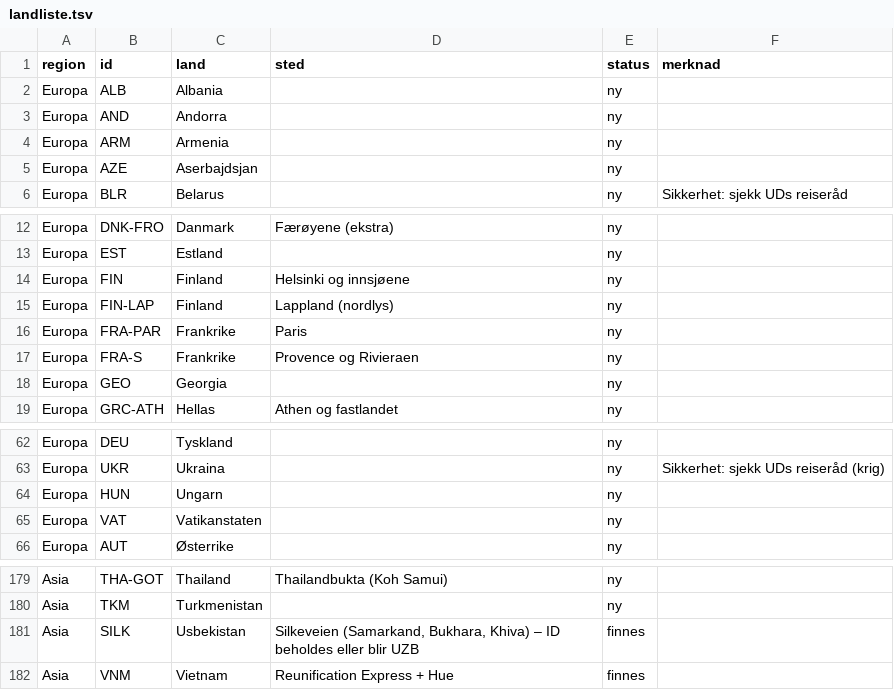
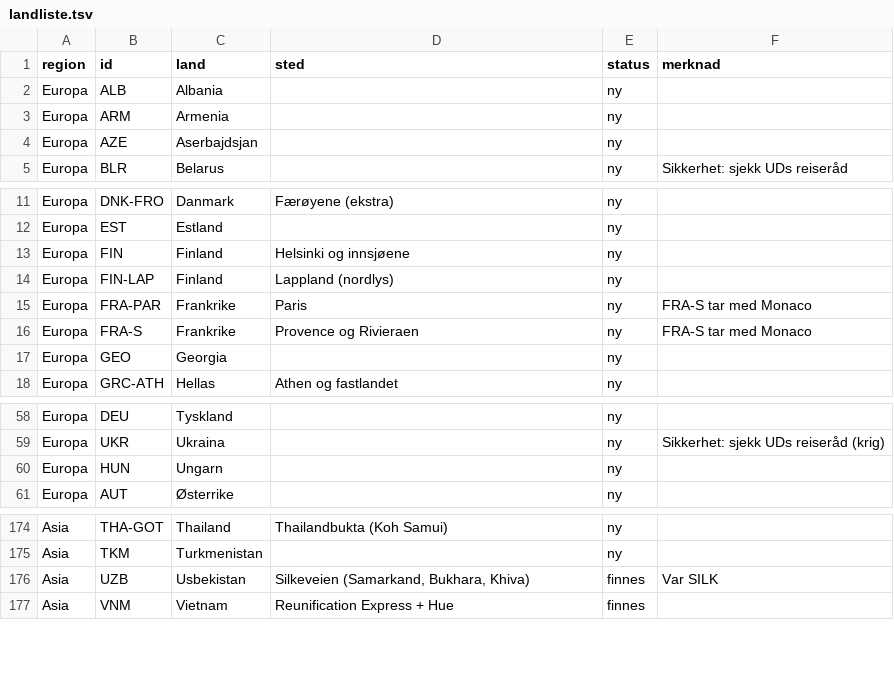
Before and after one commit to paalstampe/reiseplanlegging, a TSV file: landliste.tsv, drawn as a sheet; only a part is shown, gaps mark what is left out; the diff covers the shown part only.

```diff
--- a/landliste.tsv
+++ b/landliste.tsv
@@ -2,3 +2,2 @@ region	id	land	sted	status	merknad
 Europa	ALB	Albania		ny	
-Europa	AND	Andorra		ny	
 Europa	ARM	Armenia		ny	
@@ -15,4 +14,4 @@ Europa	FIN	Finland	Helsinki og innsjøene	ny
 Europa	FIN-LAP	Finland	Lappland (nordlys)	ny	
-Europa	FRA-PAR	Frankrike	Paris	ny	
-Europa	FRA-S	Frankrike	Provence og Rivieraen	ny	
+Europa	FRA-PAR	Frankrike	Paris	ny	FRA-S tar med Monaco
+Europa	FRA-S	Frankrike	Provence og Rivieraen	ny	FRA-S tar med Monaco
 Europa	GEO	Georgia		ny	
@@ -64,3 +60,2 @@ Europa	UKR	Ukraina		ny	Sikkerhet: sjekk UDs reiseråd (krig)
 Europa	HUN	Ungarn		ny	
-Europa	VAT	Vatikanstaten		ny	
 Europa	AUT	Østerrike		ny	
@@ -180,3 +175,3 @@ Asia	THA-GOT	Thailand	Thailandbukta (Koh Samui)	ny
 Asia	TKM	Turkmenistan		ny	
-Asia	SILK	Usbekistan	Silkeveien (Samarkand, Bukhara, Khiva) – ID beholdes eller blir UZB	finnes	
+Asia	UZB	Usbekistan	Silkeveien (Samarkand, Bukhara, Khiva)	finnes	Var SILK
 Asia	VNM	Vietnam	Reunification Express + Hue	finnes	
```
Also changed, not shown: 3 removed rows and 7 edited cells elsewhere in this file, 2 other files.
